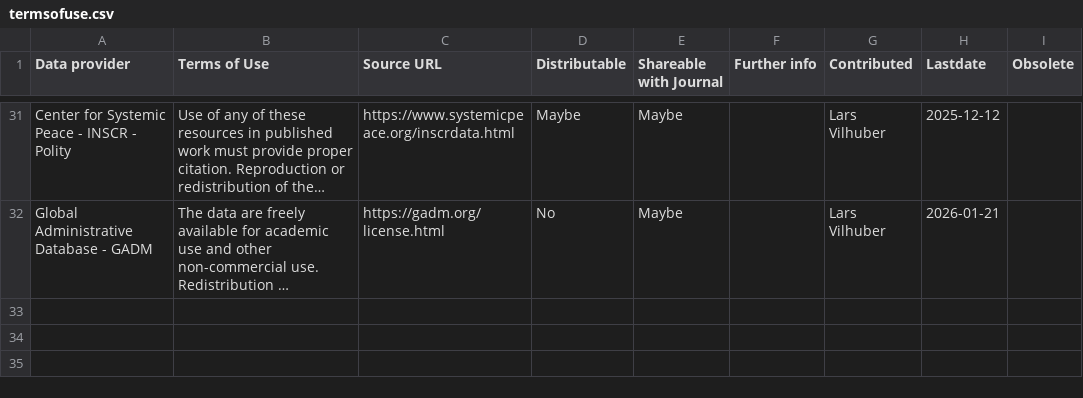
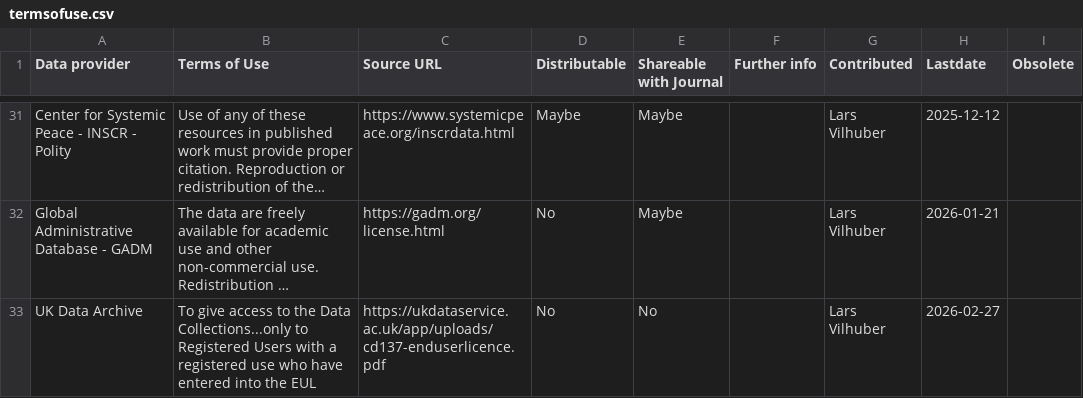
Before and after one commit to social-science-data-editors/reference, a CSV file: _data/termsofuse.csv, drawn as a sheet; only a part is shown, gaps mark what is left out; long unchanged cells end in …; the diff names each change by its address in the sheet, - before the commit and + after, or states it on an @@ line.

Commit message:
Adding UK data archive!

```diff
--- a/_data/termsofuse.csv
+++ b/_data/termsofuse.csv
+row 33: UK Data Archive | To give access to the Data Collections...only to Registered Users with a registered use who have entered into the EUL | https://ukdataservice.ac.uk/app/uploads/cd137-enduserlicence.pdf | No | No |  | Lars Vilhuber | 2026-02-27
```
